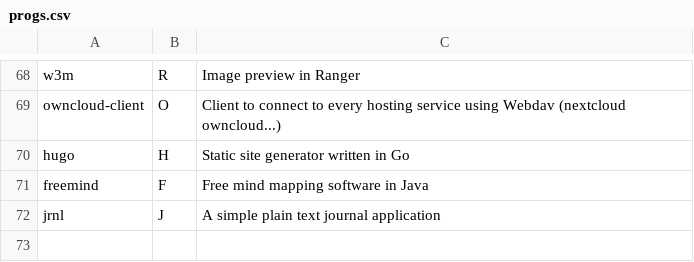
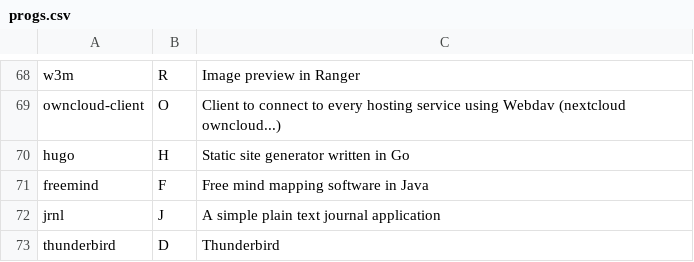
Before and after one commit to Phantas0s/ArchInstall, a CSV file: progs.csv, drawn as a sheet; only a part is shown, gaps mark what is left out.

Commit message:
[master] Add thunderbird in the list of progs

```diff
--- a/progs.csv
+++ b/progs.csv
@@ -72 +72,2 @@ freemind,F,Free mind mapping software in Java,
 jrnl,J,A simple plain text journal application,
+thunderbird,D,Thunderbird,
```
Also changed, not shown: 1 other file.
